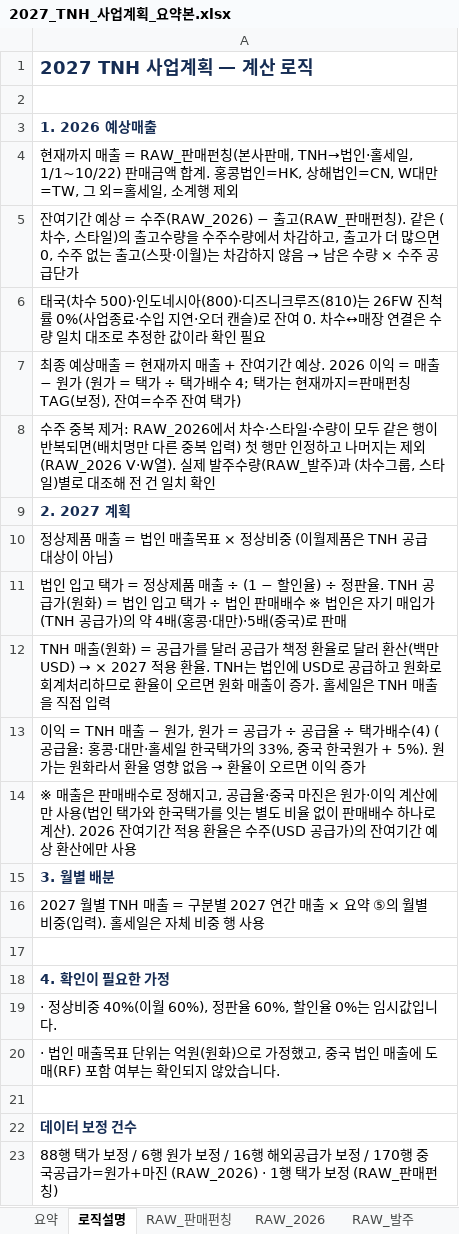
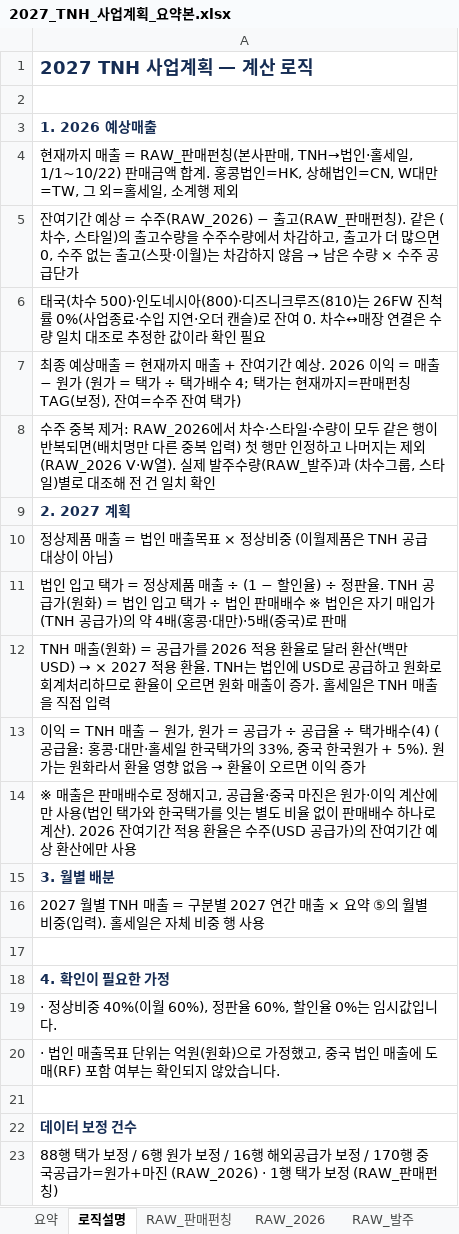
Before and after one commit to kimi-0101/-, an Excel workbook: 2027_TNH_사업계획_요약본.xlsx, sheet 로직설명, drawn as a sheet; values as stored, in another font and other column widths than the file's, no borders; the diff names each change by its address in the sheet, - before the commit and + after, or states it on an @@ line.

```diff
--- a/2027_TNH_사업계획_요약본.xlsx (sheet 로직설명)
+++ b/2027_TNH_사업계획_요약본.xlsx (sheet 로직설명)
-A12: …급가를 달러 공급가 책정 환율로…
+A12: …급가를 2026 적용 환율로…
```
Also changed, not shown: sheet 요약, formulas that keep their value, charts or pictures.
